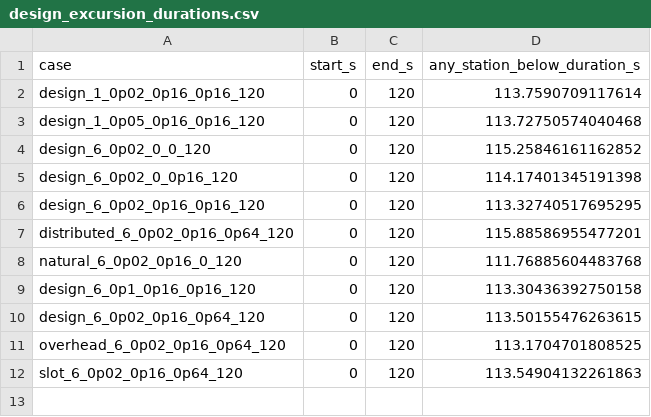
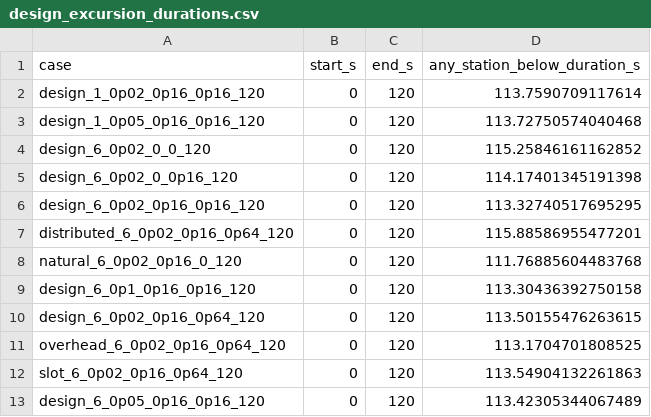
Before and after one commit to LYUml/polyu_bse3322, a CSV file: 05_Calculations/design_excursion_durations.csv, drawn as a sheet.

Commit message:
Archive OP-6 medium soot case and compare all three yields

```diff
--- a/05_Calculations/design_excursion_durations.csv
+++ b/05_Calculations/design_excursion_durations.csv
@@ -12 +12,2 @@ overhead_6_0p02_0p16_0p64_120,0,120,113.1704701808525
 slot_6_0p02_0p16_0p64_120,0,120,113.54904132261863
+design_6_0p05_0p16_0p16_120,0,120,113.42305344067489
```
Also changed, not shown: 2 other files.
